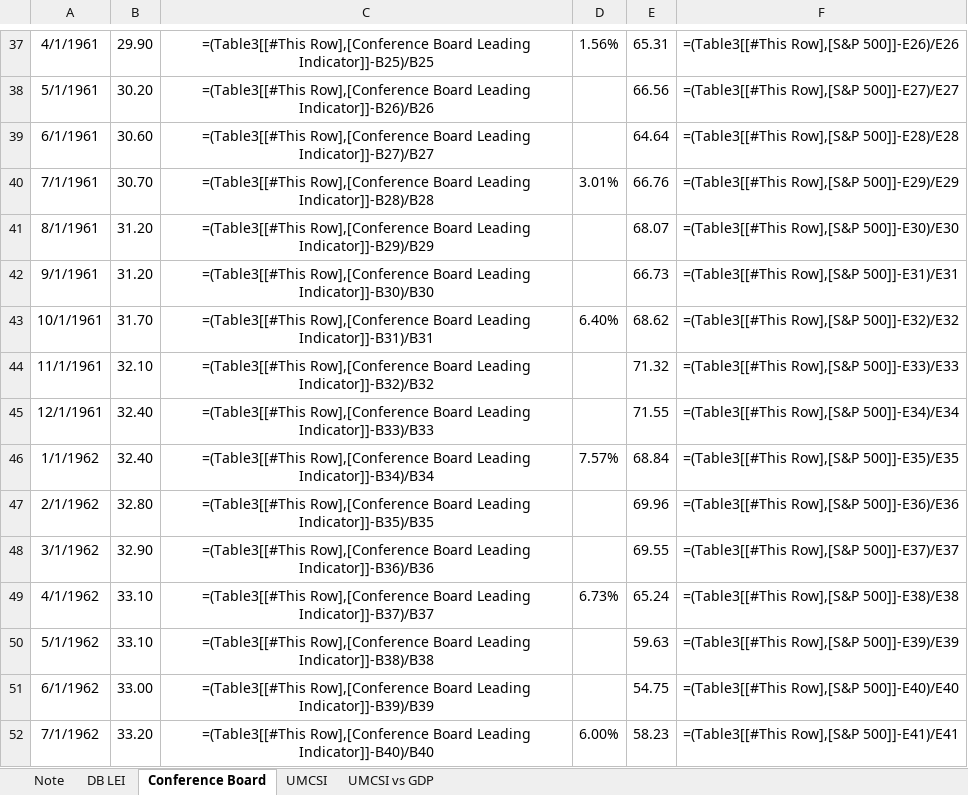
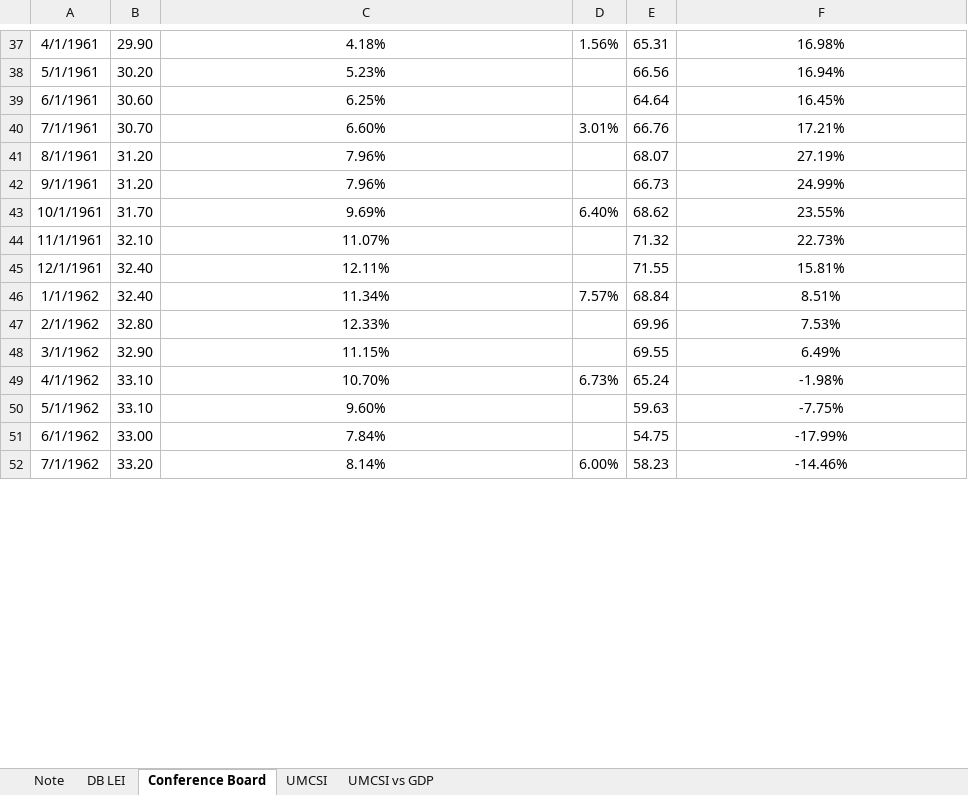
Before and after one commit to markjm5/portfoliomanagement, an Excel workbook: trading_excel_files/03_Leading_Indicators/015_Leading_Indicator_US_Consumer_Confidence.xlsm, sheet Conference Board, drawn as a sheet; only a part is shown, gaps mark what is left out; values as stored, in another font and other column widths than the file's, no borders; formulas without a stored value are shown as written; conditional formats and table styles not drawn; the diff covers the shown part only; the diff names each change by its address in the sheet, - before the commit and + after, or states it on an @@ line.

```diff
--- a/trading_excel_files/03_Leading_Indicators/015_Leading_Indicator_US_Consumer_Confidence.xlsm (sheet Conference Board)
+++ b/trading_excel_files/03_Leading_Indicators/015_Leading_Indicator_US_Consumer_Confidence.xlsm (sheet Conference Board)
-C37: =(Table3[[#This Row],[Conference Board Leading Indicator]]-B25)/B25
+C37: 4.18%
-F37: =(Table3[[#This Row],[S&P 500]]-E26)/E26
+F37: 16.98%
-C38: =(Table3[[#This Row],[Conference Board Leading Indicator]]-B26)/B26
+C38: 5.23%
-F38: =(Table3[[#This Row],[S&P 500]]-E27)/E27
+F38: 16.94%
-C39: =(Table3[[#This Row],[Conference Board Leading Indicator]]-B27)/B27
+C39: 6.25%
-F39: =(Table3[[#This Row],[S&P 500]]-E28)/E28
+F39: 16.45%
-C40: =(Table3[[#This Row],[Conference Board Leading Indicator]]-B28)/B28
+C40: 6.60%
-F40: =(Table3[[#This Row],[S&P 500]]-E29)/E29
+F40: 17.21%
-C41: =(Table3[[#This Row],[Conference Board Leading Indicator]]-B29)/B29
+C41: 7.96%
-F41: =(Table3[[#This Row],[S&P 500]]-E30)/E30
+F41: 27.19%
-C42: =(Table3[[#This Row],[Conference Board Leading Indicator]]-B30)/B30
+C42: 7.96%
-F42: =(Table3[[#This Row],[S&P 500]]-E31)/E31
+F42: 24.99%
-C43: =(Table3[[#This Row],[Conference Board Leading Indicator]]-B31)/B31
+C43: 9.69%
-F43: =(Table3[[#This Row],[S&P 500]]-E32)/E32
+F43: 23.55%
-C44: =(Table3[[#This Row],[Conference Board Leading Indicator]]-B32)/B32
+C44: 11.07%
-F44: =(Table3[[#This Row],[S&P 500]]-E33)/E33
+F44: 22.73%
-C45: =(Table3[[#This Row],[Conference Board Leading Indicator]]-B33)/B33
+C45: 12.11%
-F45: =(Table3[[#This Row],[S&P 500]]-E34)/E34
+F45: 15.81%
-C46: =(Table3[[#This Row],[Conference Board Leading Indicator]]-B34)/B34
+C46: 11.34%
-F46: =(Table3[[#This Row],[S&P 500]]-E35)/E35
+F46: 8.51%
-C47: =(Table3[[#This Row],[Conference Board Leading Indicator]]-B35)/B35
+C47: 12.33%
-F47: =(Table3[[#This Row],[S&P 500]]-E36)/E36
+F47: 7.53%
-C48: =(Table3[[#This Row],[Conference Board Leading Indicator]]-B36)/B36
+C48: 11.15%
-F48: =(Table3[[#This Row],[S&P 500]]-E37)/E37
+F48: 6.49%
-C49: =(Table3[[#This Row],[Conference Board Leading Indicator]]-B37)/B37
+C49: 10.70%
-F49: =(Table3[[#This Row],[S&P 500]]-E38)/E38
+F49: -1.98%
-C50: =(Table3[[#This Row],[Conference Board Leading Indicator]]-B38)/B38
+C50: 9.60%
-F50: =(Table3[[#This Row],[S&P 500]]-E39)/E39
+F50: -7.75%
-C51: =(Table3[[#This Row],[Conference Board Leading Indicator]]-B39)/B39
+C51: 7.84%
-F51: =(Table3[[#This Row],[S&P 500]]-E40)/E40
+F51: -17.99%
-C52: =(Table3[[#This Row],[Conference Board Leading Indicator]]-B40)/B40
+C52: 8.14%
-F52: =(Table3[[#This Row],[S&P 500]]-E41)/E41
+F52: -14.46%
```
Also changed, not shown: 1446 edited cells elsewhere in this sheet, sheet UMCSI vs GDP, sheet Note, sheet UMCSI, formulas that keep their value, charts or pictures.
